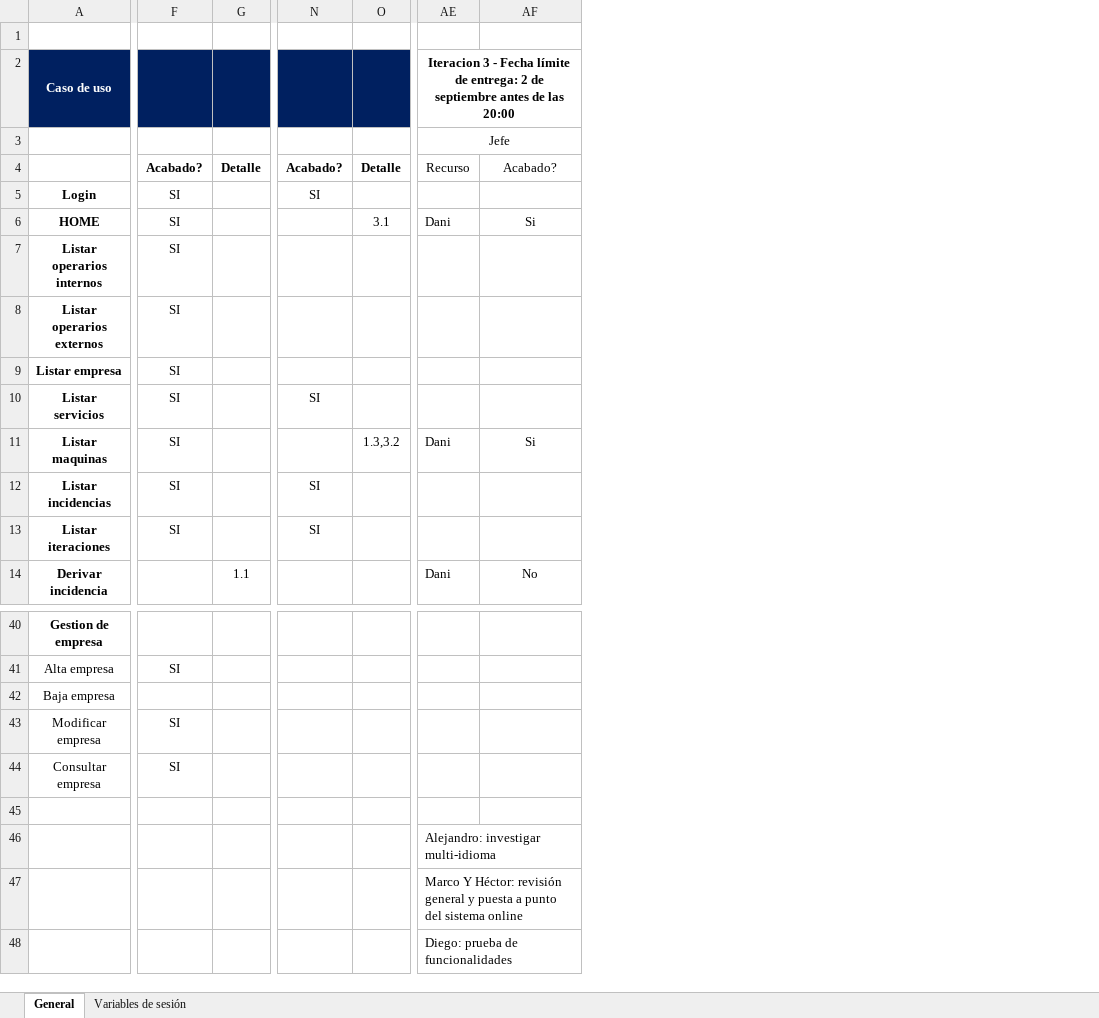
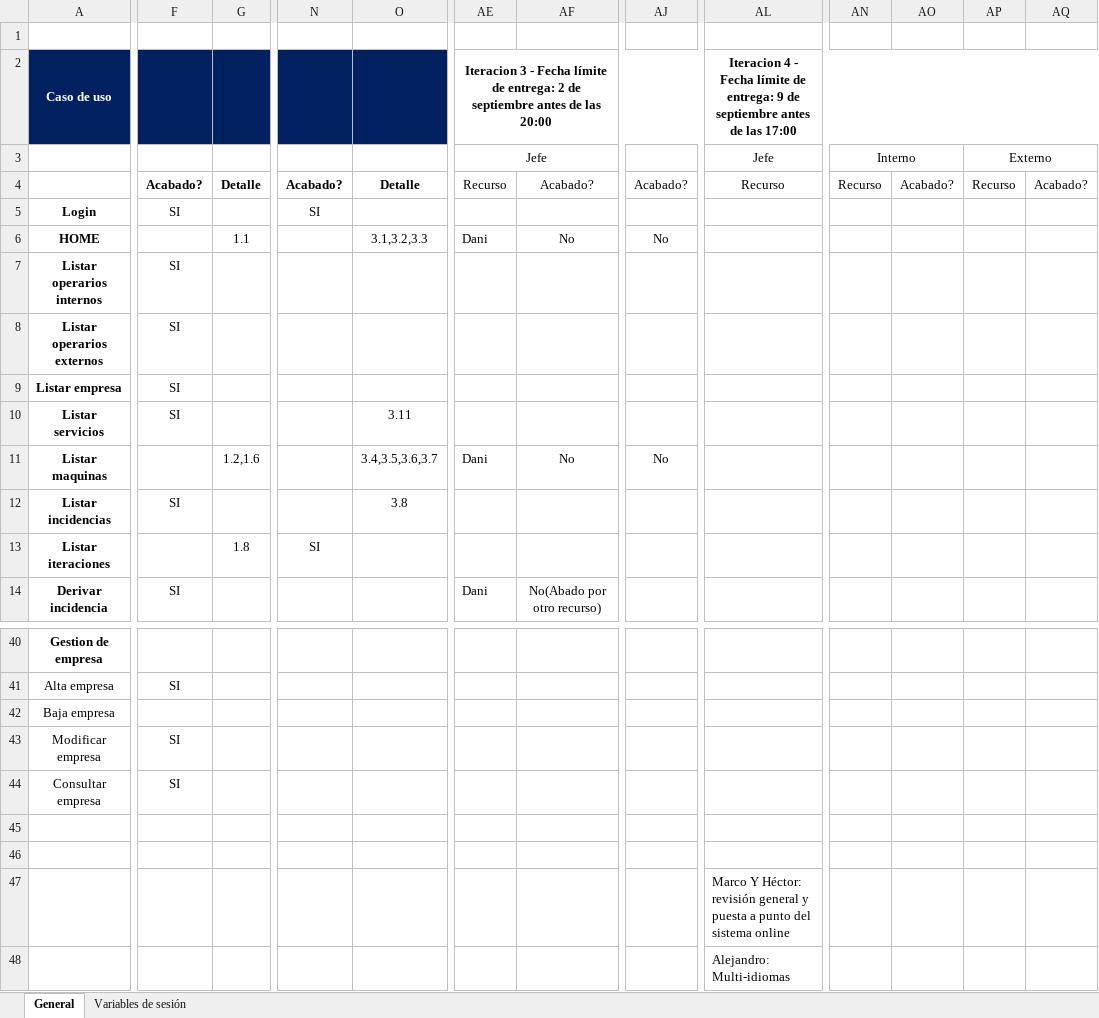
Before and after one commit to msantanagonzalez/fractumIU, an Excel workbook: docs/2.0/Control.xlsx, sheet General, drawn as a sheet; only a part is shown, gaps mark what is left out; values as stored, in another font and other column widths than the file's, no borders; removed rows and columns are numbered as before the commit, all else as after; the diff covers the shown part only; the diff names each change by its address in the sheet, - before the commit and + after, or states it on an @@ line.

Commit message:
Asignacion de trabajo para la iteracion 4

```diff
--- a/docs/2.0/Control.xlsx (sheet General)
+++ b/docs/2.0/Control.xlsx (sheet General)
-column O, rows 4-11: Detalle |  | 3.1 |  |  |  |  | 1.3,3.2
+column O, rows 4-12: Detalle |  | 3.1,3.2,3.3 |  |  |  | 3.11 | 3.4,3.5,3.6,3.7 | 3.8
+column AJ, rows 4-11: Acabado? |  | No |  |  |  |  | No
+column AL, rows 2-4: Iteracion 4 - Fecha límite de entrega: 9 de septiembre antes de las 17:00 | Jefe | Recurso; rows 47-48: Marco Y Héctor: revisión general y puesta a punto del sistema online | Alejandro: Multi-idiomas
+column AN, rows 3-4: Interno | Recurso
+column AO, row 4: Acabado?
+column AP, rows 3-4: Externo | Recurso
+column AQ, row 4: Acabado?
-AE2:AJ2 merged
+AE2:AJ2 merged
-F6: SI
+F6: (empty)
-G6: (empty)
+G6: 1.1
-AF6: Si
+AF6: No
-N10: SI
+N10: (empty)
-F11: SI
+F11: (empty)
-G11: (empty)
+G11: 1.2,1.6
-AF11: Si
+AF11: No
-N12: SI
+N12: (empty)
-F13: SI
+F13: (empty)
-G13: (empty)
+G13: 1.8
-F14: (empty)
+F14: SI
-G14: 1.1
+G14: (empty)
-AF14: No
+AF14: No(Abado por otro recurso)
-AE46: Alejandro: investigar multi-idioma
+AE46: (empty)
-AE47: Marco Y Héctor: revisión general y puesta a punto del sistema online
+AE47: (empty)
-AE48: Diego: prueba de funcionalidades
+AE48: (empty)
```
Also changed, not shown: 1 added column, 29 edited cells and merged cells elsewhere in this sheet, 3 other files.
